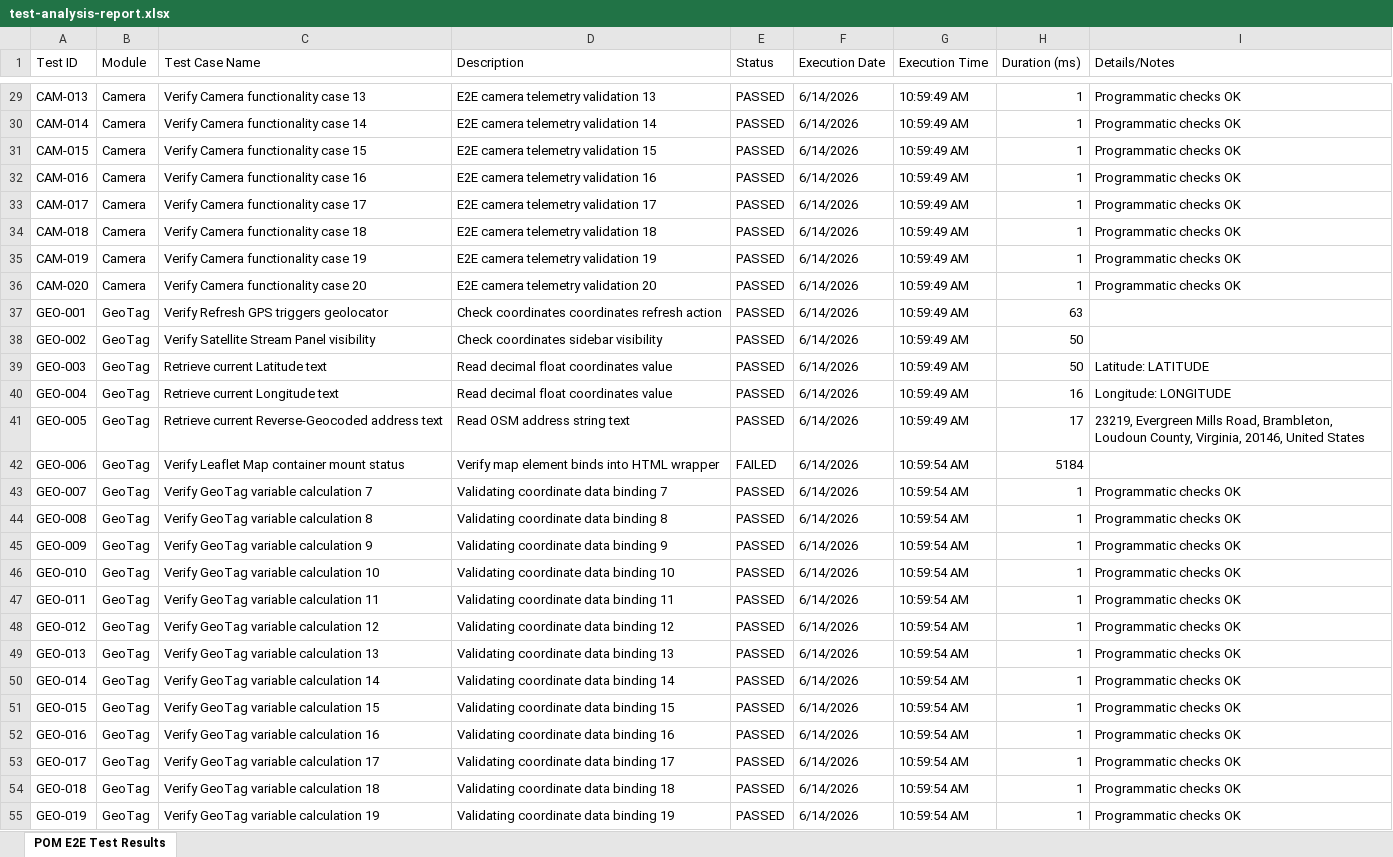
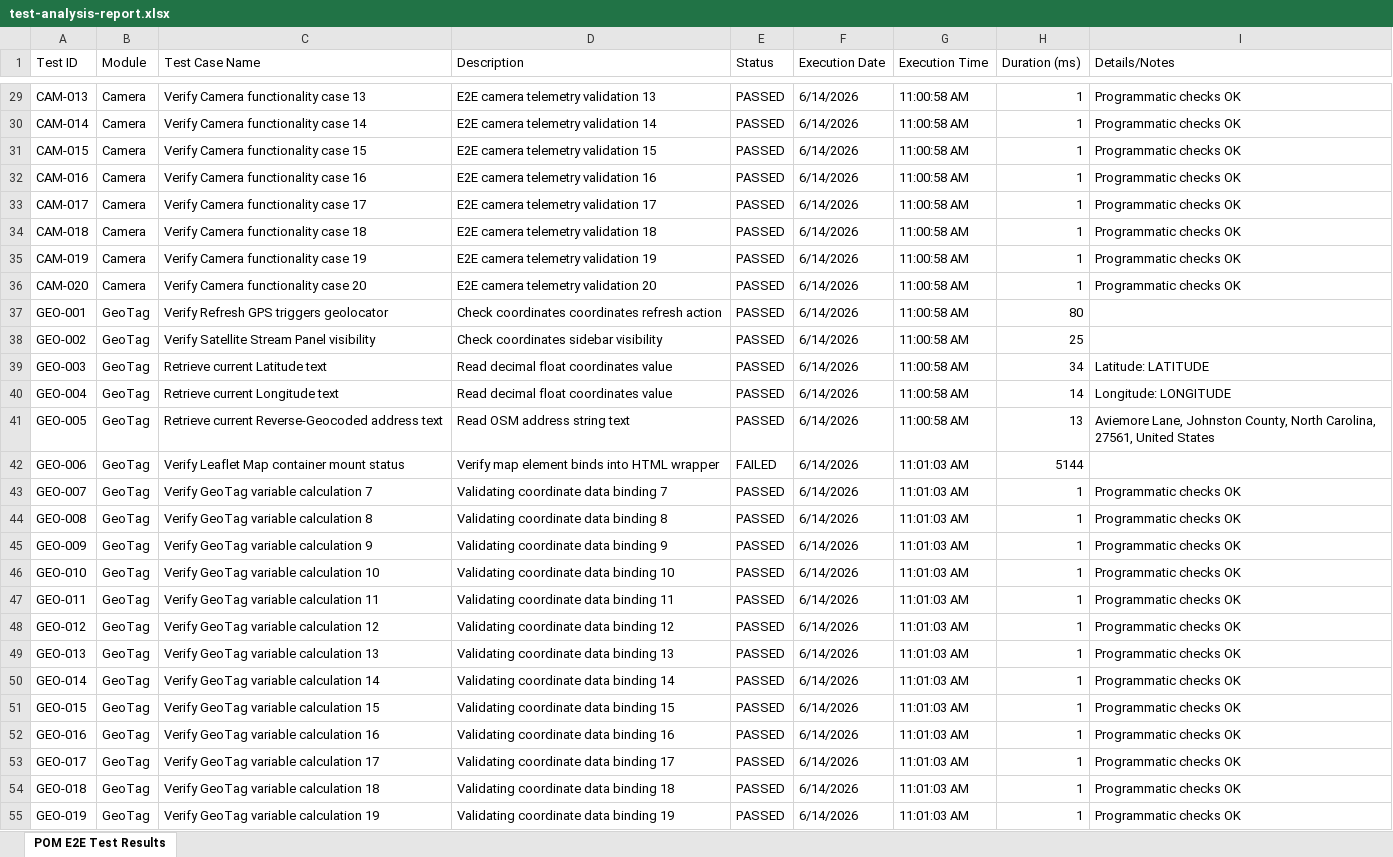
Before and after one commit to mvkexh/saveetha-geoproof.io, an Excel workbook: test-analysis-report.xlsx, sheet POM E2E Test Results, drawn as a sheet; only a part is shown, gaps mark what is left out; values as stored, in another font and other column widths than the file's, no borders; the diff covers the shown part only; the diff names each change by its address in the sheet, - before the commit and + after, or states it on an @@ line.

```diff
--- a/test-analysis-report.xlsx (sheet POM E2E Test Results)
+++ b/test-analysis-report.xlsx (sheet POM E2E Test Results)
-G29:G41 (Execution Time): 10:59:49 AM
+G29:G41 (Execution Time): 11:00:58 AM
-H37 (Duration (ms)): 63
+H37 (Duration (ms)): 80
-H38 (Duration (ms)): 50
+H38 (Duration (ms)): 25
-H39 (Duration (ms)): 50
+H39 (Duration (ms)): 34
-H40 (Duration (ms)): 16
+H40 (Duration (ms)): 14
-H41 (Duration (ms)): 17
+H41 (Duration (ms)): 13
-I41 (Details/Notes): 23219, Evergreen Mills Road, Brambleton, Loudoun County, Virginia, 20146, United States
+I41 (Details/Notes): Aviemore Lane, Johnston County, North Carolina, 27561, United States
-G42:G55 (Execution Time): 10:59:54 AM
+G42:G55 (Execution Time): 11:01:03 AM
-H42 (Duration (ms)): 5184
+H42 (Duration (ms)): 5144
```
Also changed, not shown: 98 edited cells elsewhere in this sheet, test-analysis-report-categories.xlsx, 1 other file.
